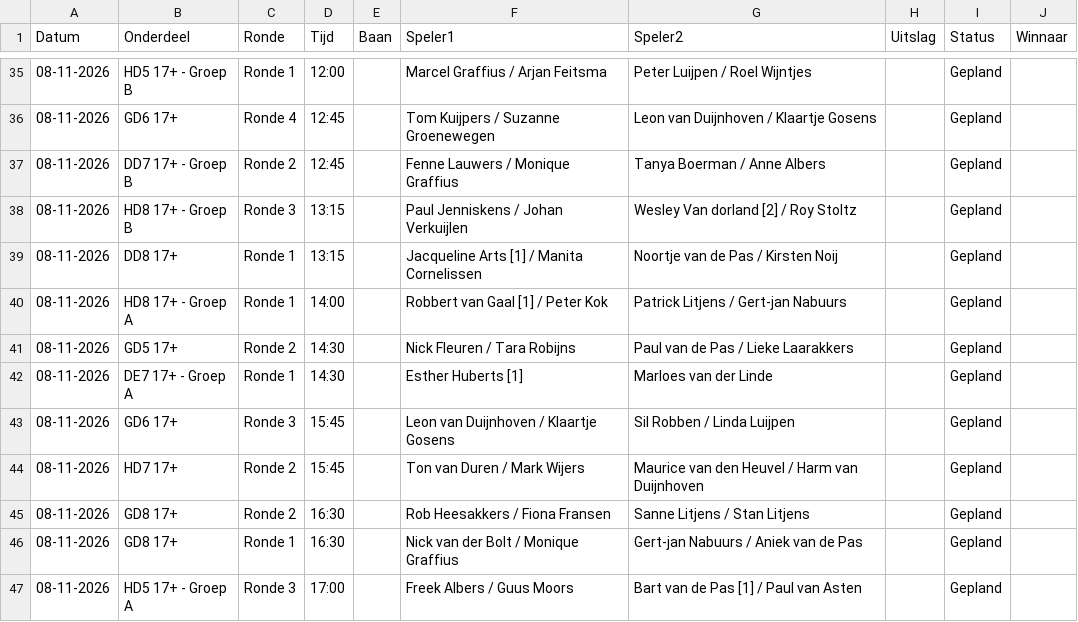
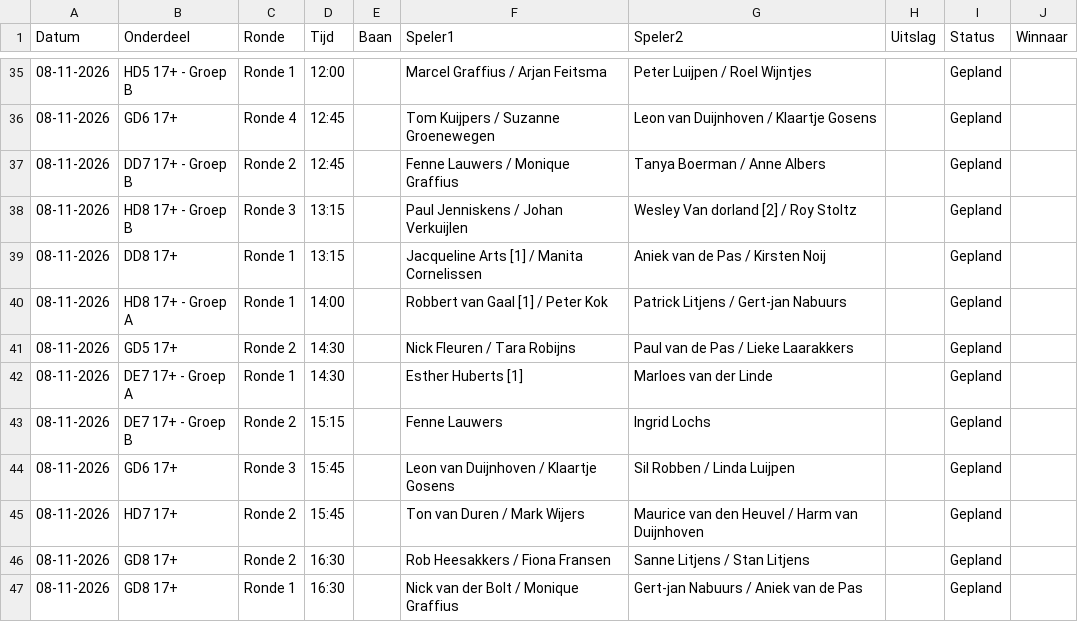
Before and after one commit to Frank2601/nick-fleuren-open, a CSV file: wedstrijden.csv, drawn as a sheet; only a part is shown, gaps mark what is left out; the shorter side is filled out with more unchanged rows; the diff covers the shown part only.

```diff
--- a/wedstrijden.csv
+++ b/wedstrijden.csv
@@ -38,3 +38,3 @@ Datum,Onderdeel,Ronde,Tijd,Baan,Speler1,Speler2,Uitslag,Status,Winnaar
 08-11-2026,HD8 17+ - Groep B,Ronde 3,13:15,,Paul Jenniskens / Johan Verkuijlen,Wesley Van dorland [2] / Roy Stoltz,,Gepland,
-08-11-2026,DD8 17+,Ronde 1,13:15,,Jacqueline Arts [1] / Manita Cornelissen,Noortje van de Pas / Kirsten Noij,,Gepland,
+08-11-2026,DD8 17+,Ronde 1,13:15,,Jacqueline Arts [1] / Manita Cornelissen,Aniek van de Pas / Kirsten Noij,,Gepland,
 08-11-2026,HD8 17+ - Groep A,Ronde 1,14:00,,Robbert van Gaal [1] / Peter Kok,Patrick Litjens / Gert-jan Nabuurs,,Gepland,
@@ -42,2 +42,3 @@ Datum,Onderdeel,Ronde,Tijd,Baan,Speler1,Speler2,Uitslag,Status,Winnaar
 08-11-2026,DE7 17+ - Groep A,Ronde 1,14:30,,Esther Huberts [1],Marloes van der Linde,,Gepland,
+08-11-2026,DE7 17+ - Groep B,Ronde 2,15:15,,Fenne Lauwers,Ingrid Lochs,,Gepland,
 08-11-2026,GD6 17+,Ronde 3,15:45,,Leon van Duijnhoven / Klaartje Gosens,Sil Robben / Linda Luijpen,,Gepland,
```
Also changed, not shown: 2 added rows, 3 removed rows and 6 edited cells elsewhere in this file.
